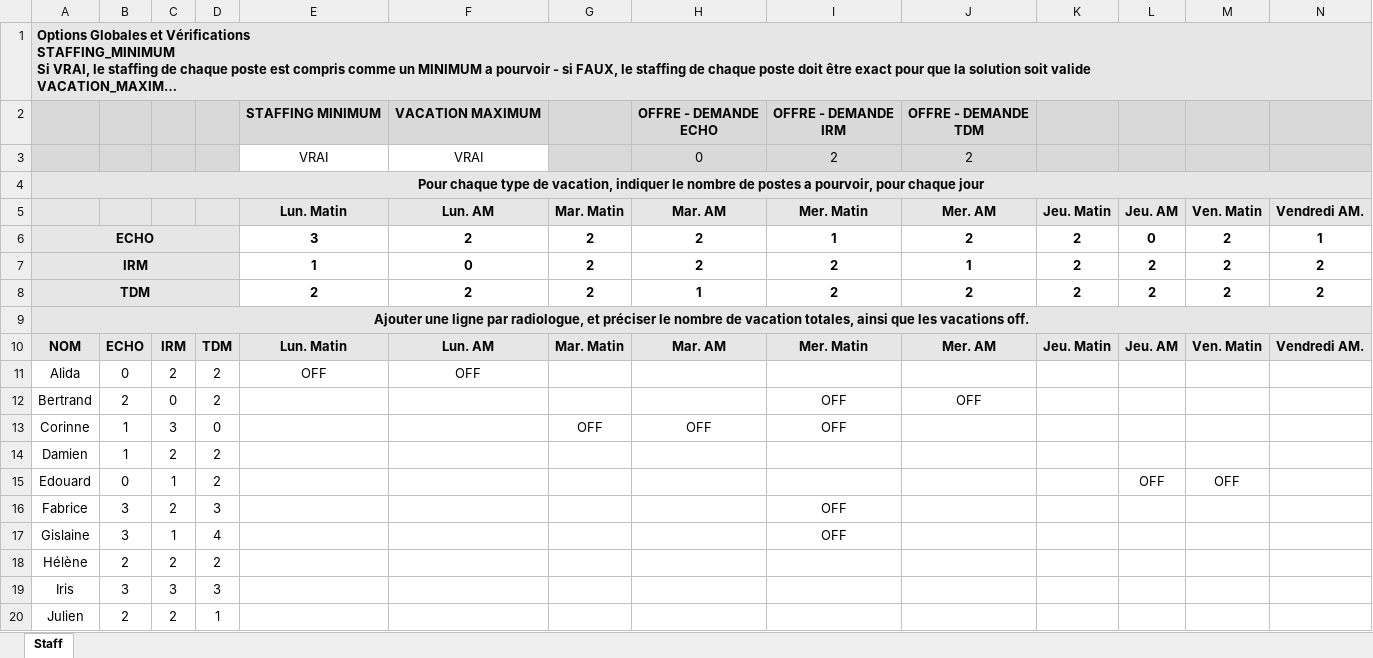
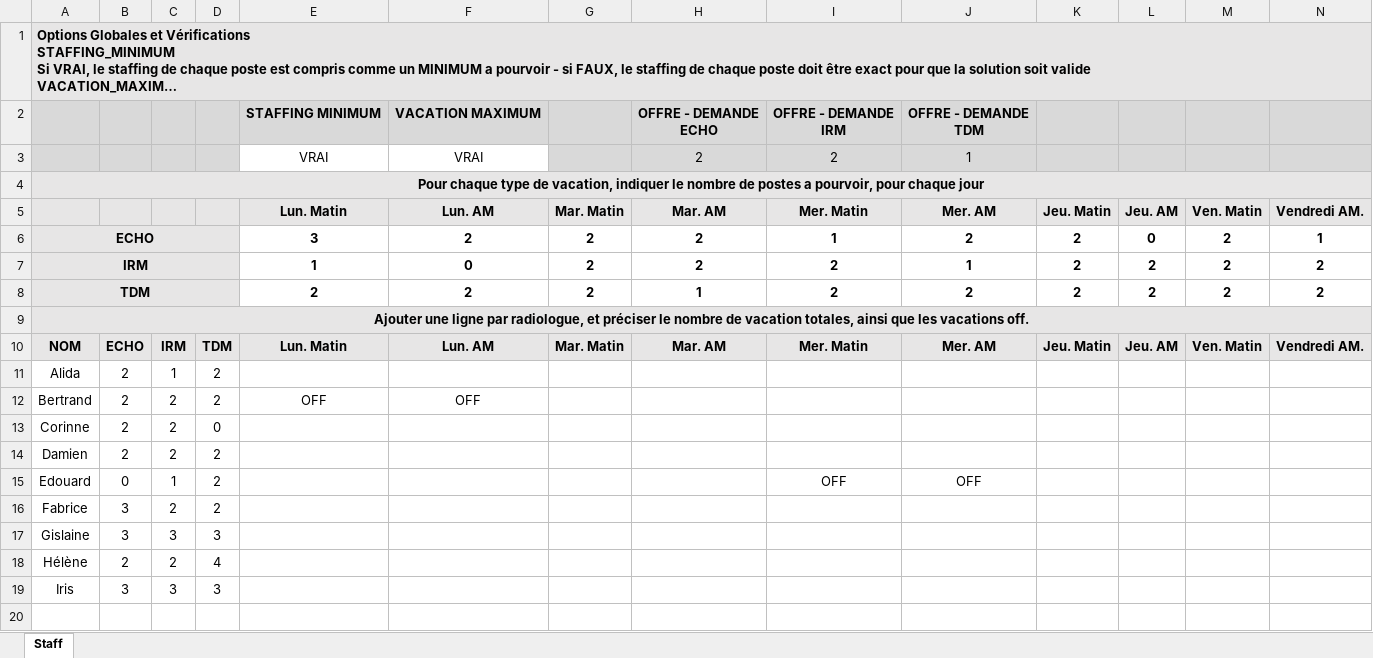
Before and after one commit to jcaille/ConstraintSolver, an Excel workbook: configuration.xlsx, sheet Staff, drawn as a sheet; long unchanged cells end in …; values as stored, in another font and other column widths than the file's, no borders; conditional formats not drawn; the diff names each change by its address in the sheet, - before the commit and + after, or states it on an @@ line.

Commit message:
Update configuration

```diff
--- a/configuration.xlsx (sheet Staff)
+++ b/configuration.xlsx (sheet Staff)
-H3: 0
+H3: 2
-J3: 2
+J3: 1
-B11: 0
+B11: 2
-C11: 2
+C11: 1
-E11: OFF
+E11: (empty)
-F11: OFF
+F11: (empty)
-C12: 0
+C12: 2
-E12: (empty)
+E12: OFF
-F12: (empty)
+F12: OFF
-I12:I13: OFF
+I12:I13: (empty)
-J12: OFF
+J12: (empty)
-B13:B14: 1
+B13:B14: 2
-C13: 3
+C13: 2
-G13: OFF
+G13: (empty)
-H13: OFF
+H13: (empty)
-I15: (empty)
+I15: OFF
-J15: (empty)
+J15: OFF
-L15: OFF
+L15: (empty)
-M15: OFF
+M15: (empty)
-D16: 3
+D16: 2
-I16:I17: OFF
+I16:I17: (empty)
-C17: 1
+C17: 3
-D17: 4
+D17: 3
-D18: 2
+D18: 4
-row 20: Julien | 2 | 2 | 1
```
Also changed, not shown: formulas that keep their value, 2 other files.
